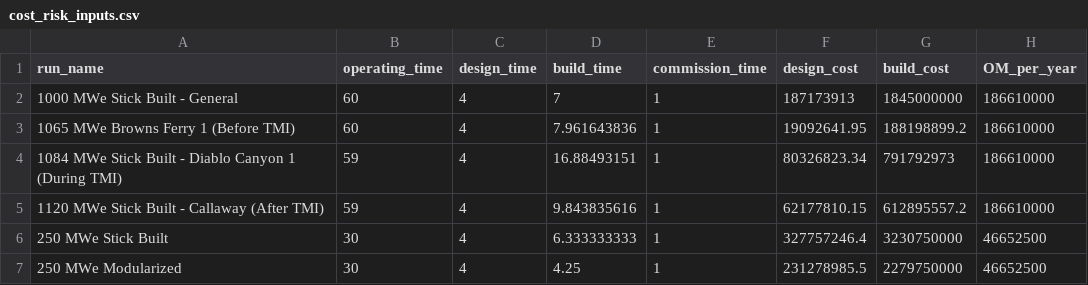
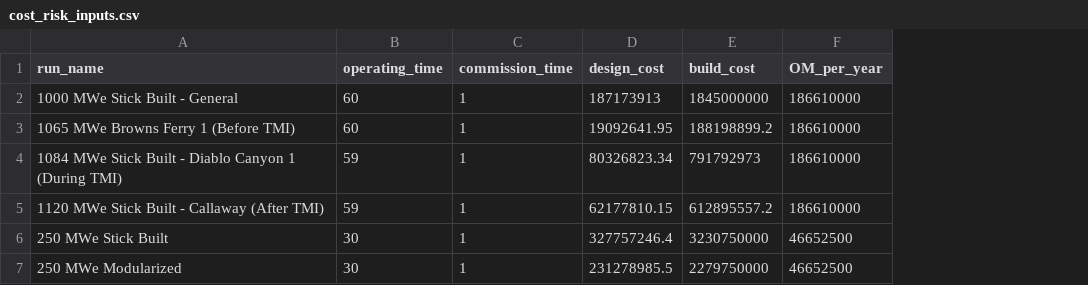
Before and after one commit to uw-reti/open, a CSV file: cost_risk_inputs.csv, drawn as a sheet; only a part is shown; the diff names each change by its address in the sheet, - before the commit and + after, or states it on an @@ line.

```diff
--- a/cost_risk_inputs.csv
+++ b/cost_risk_inputs.csv
-column C (design_time), rows 2-7: all 4
-column D (build_time), rows 2-7: 7 | 7.961643836 | 16.88493151 | 9.843835616 | 6.333333333 | 4.25
```
Also changed, not shown: 2 other files.
